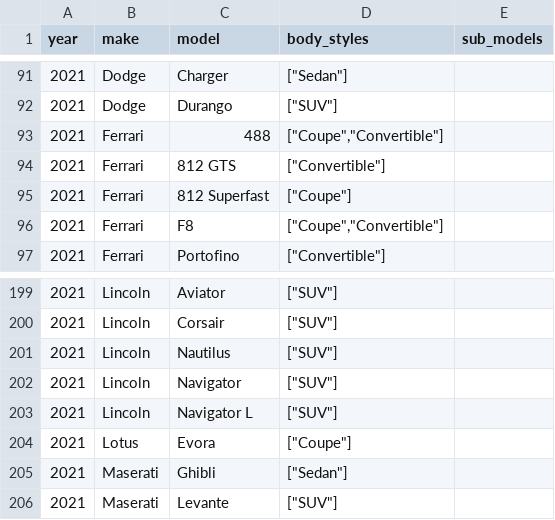
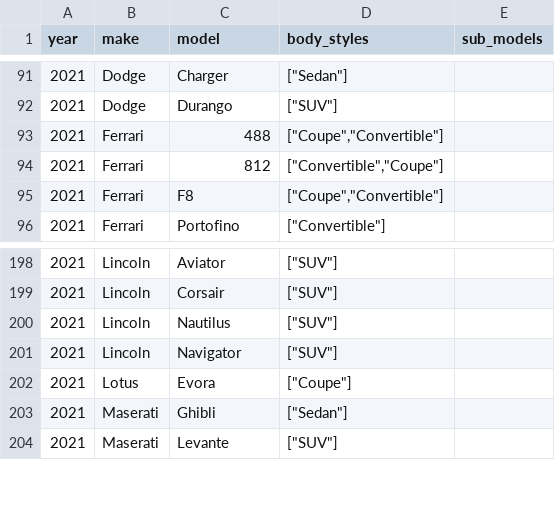
Before and after one commit to romangrinev/us-car-models-data, a CSV file: 2021.csv, drawn as a sheet; only a part is shown, gaps mark what is left out.

```diff
--- a/2021.csv
+++ b/2021.csv
@@ -93,4 +93,3 @@ year,make,model,body_styles,sub_models
 2021,Ferrari,488,"[""Coupe"",""Convertible""]"
-2021,Ferrari,812 GTS,"[""Convertible""]"
-2021,Ferrari,812 Superfast,"[""Coupe""]"
+2021,Ferrari,812,"[""Convertible"",""Coupe""]"
 2021,Ferrari,F8,"[""Coupe"",""Convertible""]"
@@ -202,3 +201,2 @@ year,make,model,body_styles,sub_models
 2021,Lincoln,Navigator,"[""SUV""]"
-2021,Lincoln,Navigator L,"[""SUV""]"
 2021,Lotus,Evora,"[""Coupe""]"
```
Also changed, not shown: 2007.csv, 2008.csv, 15 other files.
